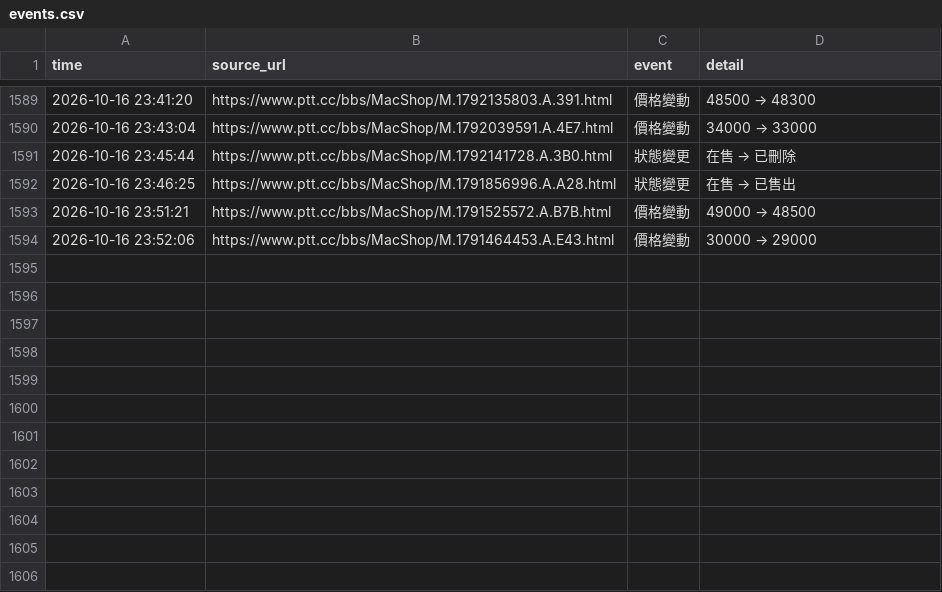
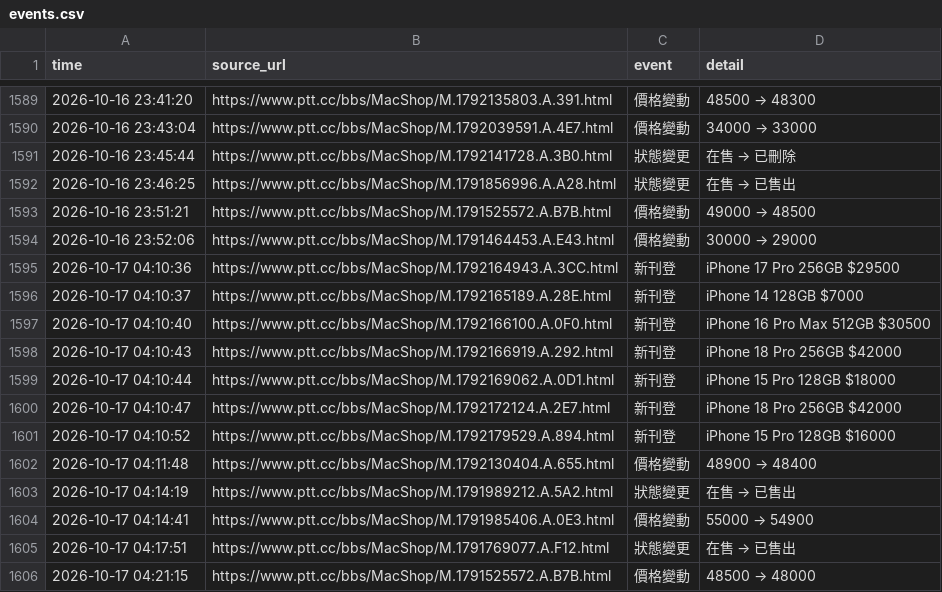
Before and after one commit to iPliny/ptt-iphone-tracker, a CSV file: data/events.csv, drawn as a sheet; only a part is shown, gaps mark what is left out; the diff names each change by its address in the sheet, - before the commit and + after, or states it on an @@ line.

```diff
--- a/data/events.csv
+++ b/data/events.csv
+row 1595: 2026-10-17 04:10:36 | https://www.ptt.cc/bbs/MacShop/M.1792164943.A.3CC.html | 新刊登 | iPhone 17 Pro 256GB $29500
+row 1596: 2026-10-17 04:10:37 | https://www.ptt.cc/bbs/MacShop/M.1792165189.A.28E.html | 新刊登 | iPhone 14 128GB $7000
+row 1597: 2026-10-17 04:10:40 | https://www.ptt.cc/bbs/MacShop/M.1792166100.A.0F0.html | 新刊登 | iPhone 16 Pro Max 512GB $30500
+row 1598: 2026-10-17 04:10:43 | https://www.ptt.cc/bbs/MacShop/M.1792166919.A.292.html | 新刊登 | iPhone 18 Pro 256GB $42000
+row 1599: 2026-10-17 04:10:44 | https://www.ptt.cc/bbs/MacShop/M.1792169062.A.0D1.html | 新刊登 | iPhone 15 Pro 128GB $18000
+row 1600: 2026-10-17 04:10:47 | https://www.ptt.cc/bbs/MacShop/M.1792172124.A.2E7.html | 新刊登 | iPhone 18 Pro 256GB $42000
+row 1601: 2026-10-17 04:10:52 | https://www.ptt.cc/bbs/MacShop/M.1792179529.A.894.html | 新刊登 | iPhone 15 Pro 128GB $16000
+row 1602: 2026-10-17 04:11:48 | https://www.ptt.cc/bbs/MacShop/M.1792130404.A.655.html | 價格變動 | 48900 → 48400
+row 1603: 2026-10-17 04:14:19 | https://www.ptt.cc/bbs/MacShop/M.1791989212.A.5A2.html | 狀態變更 | 在售 → 已售出
+row 1604: 2026-10-17 04:14:41 | https://www.ptt.cc/bbs/MacShop/M.1791985406.A.0E3.html | 價格變動 | 55000 → 54900
+row 1605: 2026-10-17 04:17:51 | https://www.ptt.cc/bbs/MacShop/M.1791769077.A.F12.html | 狀態變更 | 在售 → 已售出
+row 1606: 2026-10-17 04:21:15 | https://www.ptt.cc/bbs/MacShop/M.1791525572.A.B7B.html | 價格變動 | 48500 → 48000
```
Also changed, not shown: data/listings.csv, data/market_summary.csv, 1 other file.
